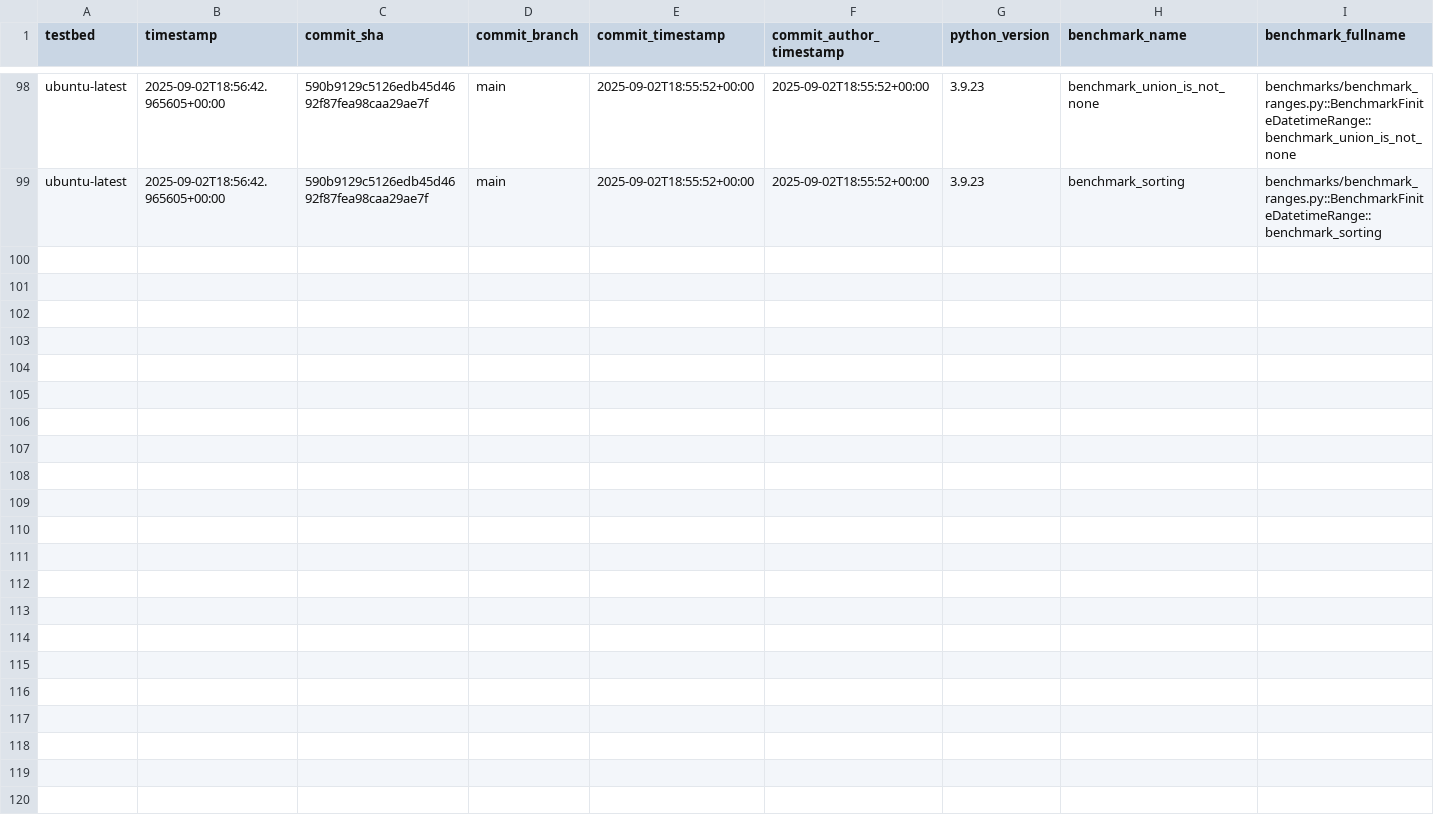
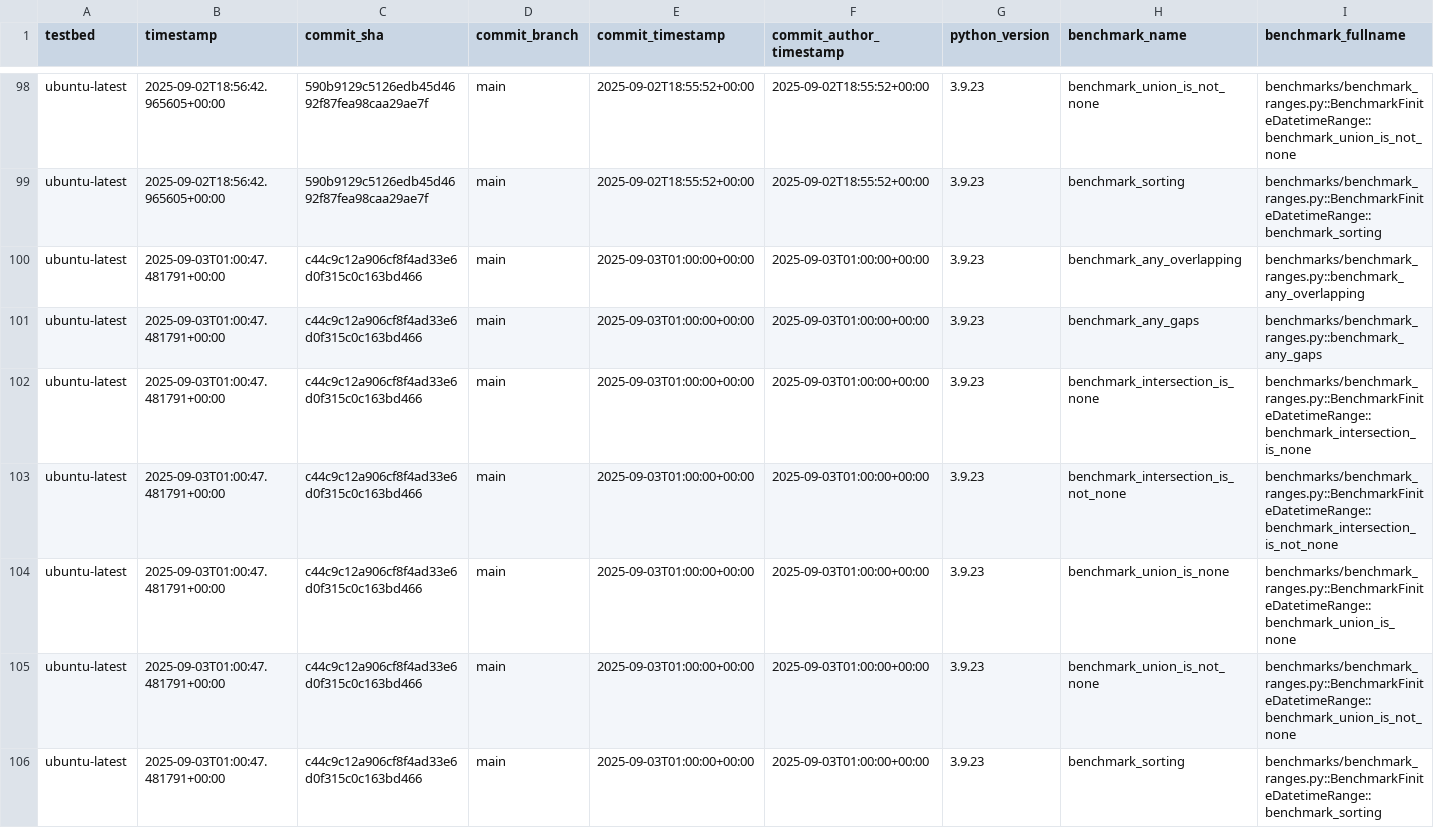
Before and after one commit to octoenergy/xocto, a CSV file: benchmarks.csv, drawn as a sheet; only a part is shown, gaps mark what is left out; rows hold the shown columns only; the diff names each change by its address in the sheet, - before the commit and + after, or states it on an @@ line.

```diff
--- a/benchmarks.csv
+++ b/benchmarks.csv
+row 100: ubuntu-latest | 2025-09-03T01:00:47.481791+00:00 | c44c9c12a906cf8f4ad33e6d0f315c0c163bd466 | main | 2025-09-03T01:00:00+00:00 | 2025-09-03T01:00:00+00:00 | 3.9.23 | benchmark_any_overlapping | benchmarks/benchmark_ranges.py::benchmark_any_overlapping
+row 101: ubuntu-latest | 2025-09-03T01:00:47.481791+00:00 | c44c9c12a906cf8f4ad33e6d0f315c0c163bd466 | main | 2025-09-03T01:00:00+00:00 | 2025-09-03T01:00:00+00:00 | 3.9.23 | benchmark_any_gaps | benchmarks/benchmark_ranges.py::benchmark_any_gaps
+row 102: ubuntu-latest | 2025-09-03T01:00:47.481791+00:00 | c44c9c12a906cf8f4ad33e6d0f315c0c163bd466 | main | 2025-09-03T01:00:00+00:00 | 2025-09-03T01:00:00+00:00 | 3.9.23 | benchmark_intersection_is_none | benchmarks/benchmark_ranges.py::BenchmarkFiniteDatetimeRange::benchmark_intersection_is_none
+row 103: ubuntu-latest | 2025-09-03T01:00:47.481791+00:00 | c44c9c12a906cf8f4ad33e6d0f315c0c163bd466 | main | 2025-09-03T01:00:00+00:00 | 2025-09-03T01:00:00+00:00 | 3.9.23 | benchmark_intersection_is_not_none | benchmarks/benchmark_ranges.py::BenchmarkFiniteDatetimeRange::benchmark_intersection_is_not_none
+row 104: ubuntu-latest | 2025-09-03T01:00:47.481791+00:00 | c44c9c12a906cf8f4ad33e6d0f315c0c163bd466 | main | 2025-09-03T01:00:00+00:00 | 2025-09-03T01:00:00+00:00 | 3.9.23 | benchmark_union_is_none | benchmarks/benchmark_ranges.py::BenchmarkFiniteDatetimeRange::benchmark_union_is_none
+row 105: ubuntu-latest | 2025-09-03T01:00:47.481791+00:00 | c44c9c12a906cf8f4ad33e6d0f315c0c163bd466 | main | 2025-09-03T01:00:00+00:00 | 2025-09-03T01:00:00+00:00 | 3.9.23 | benchmark_union_is_not_none | benchmarks/benchmark_ranges.py::BenchmarkFiniteDatetimeRange::benchmark_union_is_not_none
+row 106: ubuntu-latest | 2025-09-03T01:00:47.481791+00:00 | c44c9c12a906cf8f4ad33e6d0f315c0c163bd466 | main | 2025-09-03T01:00:00+00:00 | 2025-09-03T01:00:00+00:00 | 3.9.23 | benchmark_sorting | benchmarks/benchmark_ranges.py::BenchmarkFiniteDatetimeRange::benchmark_sorting
```
Also changed, not shown: 1 other file.
